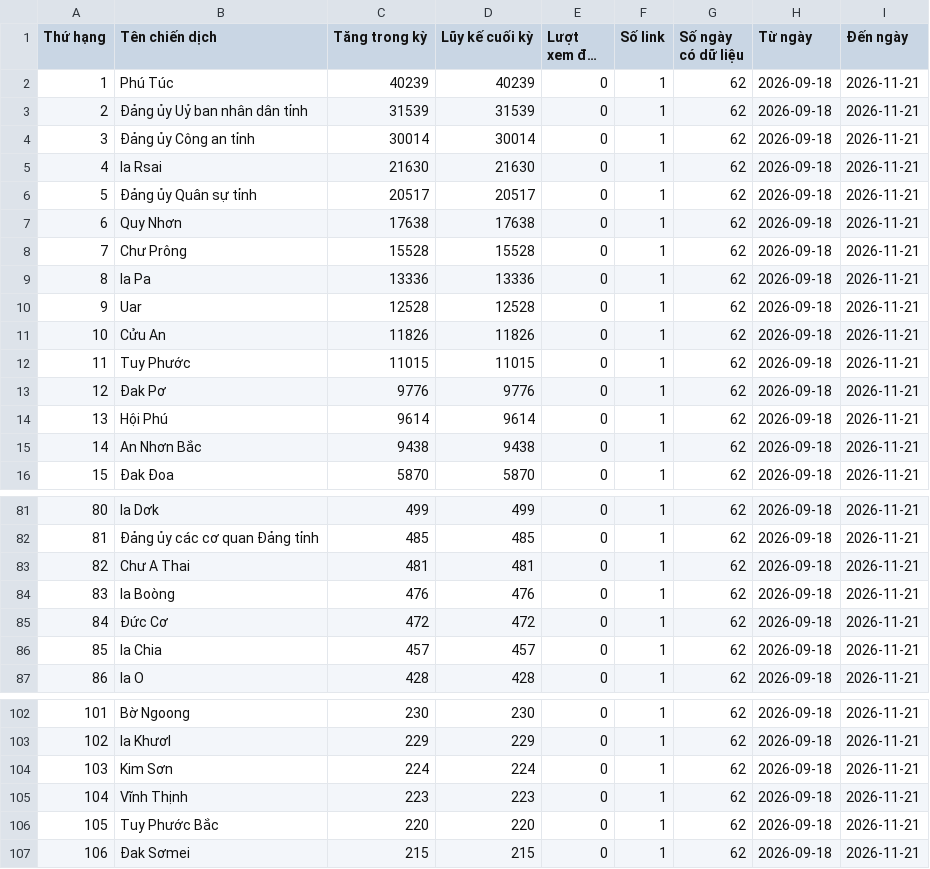
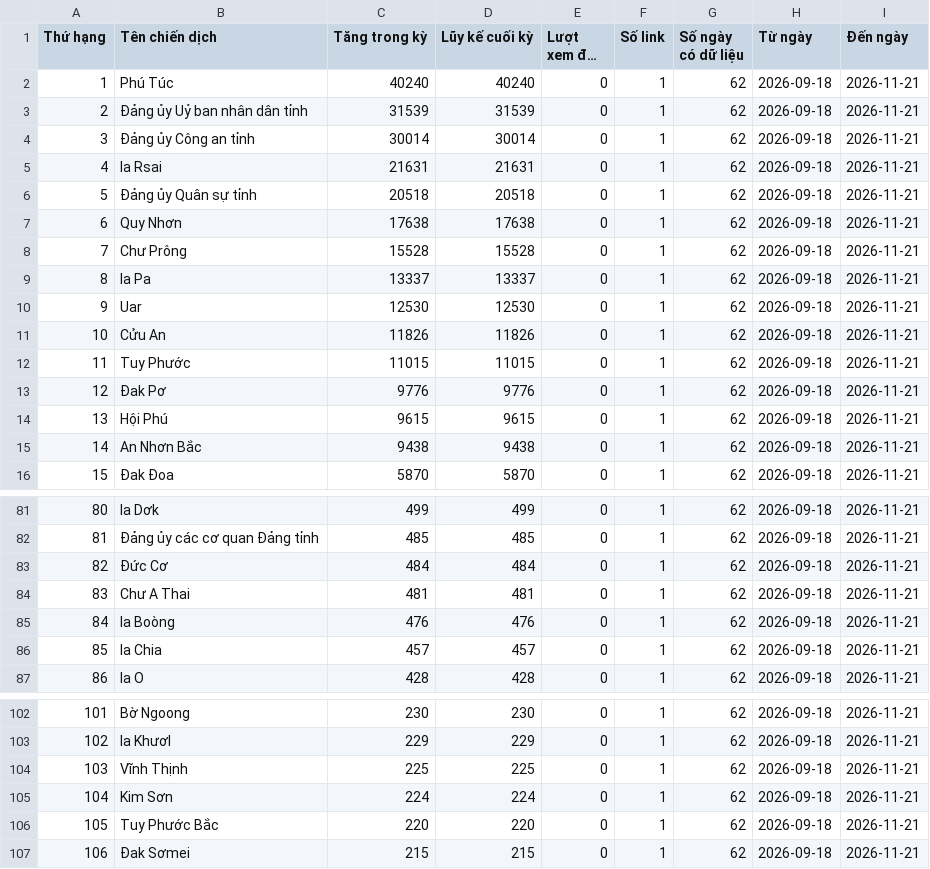
Before and after one commit to phuonglinh-ai/truyenthonggialai, a CSV file: data.csv, drawn as a sheet; only a part is shown, gaps mark what is left out; long unchanged cells end in …; the diff covers the shown part only; the diff names each change by its address in the sheet, - before the commit and + after, or states it on an @@ line.

Commit message:
Update data 2026-11-21 15:15

```diff
--- a/data.csv
+++ b/data.csv
-C2 (Tăng trong kỳ): 40239
+C2 (Tăng trong kỳ): 40240
-D2 (Lũy kế cuối kỳ): 40239
+D2 (Lũy kế cuối kỳ): 40240
-C5 (Tăng trong kỳ): 21630
+C5 (Tăng trong kỳ): 21631
-D5 (Lũy kế cuối kỳ): 21630
+D5 (Lũy kế cuối kỳ): 21631
-C6 (Tăng trong kỳ): 20517
+C6 (Tăng trong kỳ): 20518
-D6 (Lũy kế cuối kỳ): 20517
+D6 (Lũy kế cuối kỳ): 20518
-C9 (Tăng trong kỳ): 13336
+C9 (Tăng trong kỳ): 13337
-D9 (Lũy kế cuối kỳ): 13336
+D9 (Lũy kế cuối kỳ): 13337
-C10 (Tăng trong kỳ): 12528
+C10 (Tăng trong kỳ): 12530
-D10 (Lũy kế cuối kỳ): 12528
+D10 (Lũy kế cuối kỳ): 12530
-C14 (Tăng trong kỳ): 9614
+C14 (Tăng trong kỳ): 9615
-D14 (Lũy kế cuối kỳ): 9614
+D14 (Lũy kế cuối kỳ): 9615
-B83 (Tên chiến dịch): Chư A Thai
+B83 (Tên chiến dịch): Đức Cơ
-C83 (Tăng trong kỳ): 481
+C83 (Tăng trong kỳ): 484
-D83 (Lũy kế cuối kỳ): 481
+D83 (Lũy kế cuối kỳ): 484
-B84 (Tên chiến dịch): Ia Boòng
+B84 (Tên chiến dịch): Chư A Thai
-C84 (Tăng trong kỳ): 476
+C84 (Tăng trong kỳ): 481
-D84 (Lũy kế cuối kỳ): 476
+D84 (Lũy kế cuối kỳ): 481
-B85 (Tên chiến dịch): Đức Cơ
+B85 (Tên chiến dịch): Ia Boòng
-C85 (Tăng trong kỳ): 472
+C85 (Tăng trong kỳ): 476
-D85 (Lũy kế cuối kỳ): 472
+D85 (Lũy kế cuối kỳ): 476
-B104 (Tên chiến dịch): Kim Sơn
+B104 (Tên chiến dịch): Vĩnh Thịnh
-C104 (Tăng trong kỳ): 224
+C104 (Tăng trong kỳ): 225
-D104 (Lũy kế cuối kỳ): 224
+D104 (Lũy kế cuối kỳ): 225
-B105 (Tên chiến dịch): Vĩnh Thịnh
+B105 (Tên chiến dịch): Kim Sơn
-C105 (Tăng trong kỳ): 223
+C105 (Tăng trong kỳ): 224
-D105 (Lũy kế cuối kỳ): 223
+D105 (Lũy kế cuối kỳ): 224
```
Also changed, not shown: 8 edited cells elsewhere in this file.
